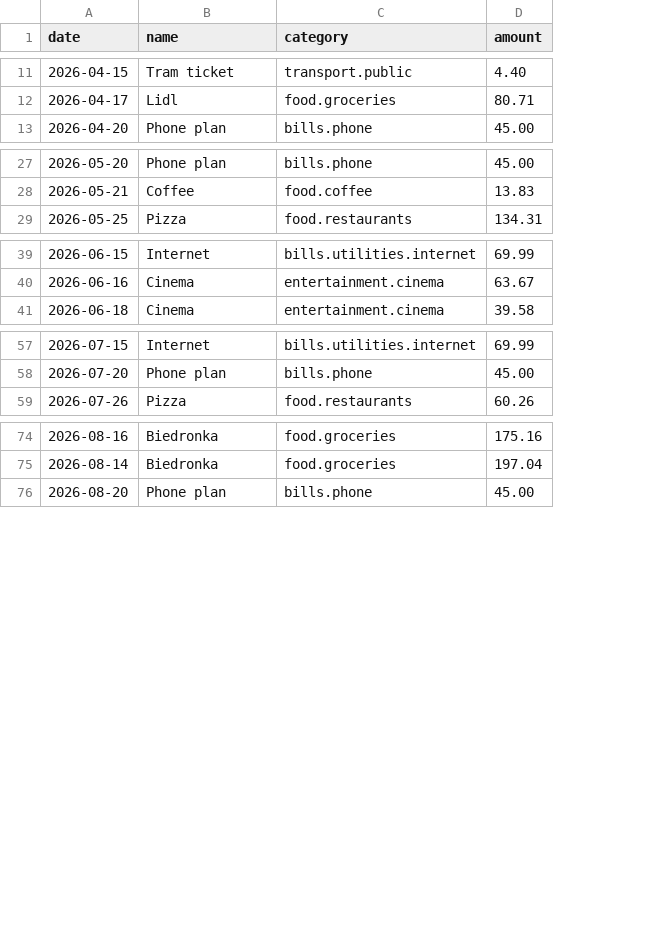
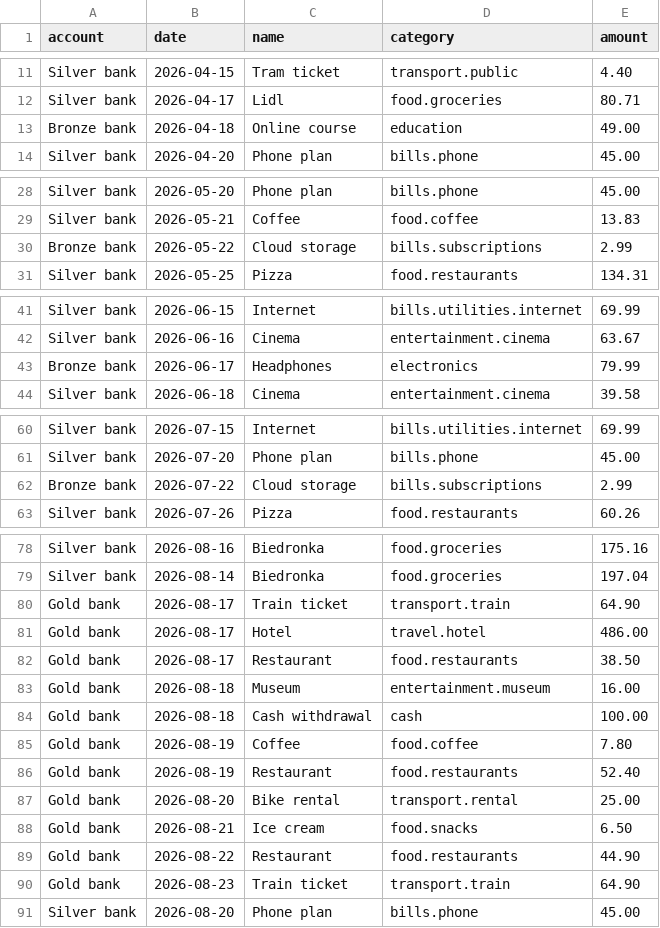
Before and after one commit to mikosz/monies, a CSV file: examples/sample_db/entries.csv, drawn as a sheet; only a part is shown, gaps mark what is left out; the diff covers the shown part only; the diff names each change by its address in the sheet, - before the commit and + after, or states it on an @@ line.

Commit message:
Account / currency handling

```diff
--- a/examples/sample_db/entries.csv
+++ b/examples/sample_db/entries.csv
+column A (account), rows 11-12: Silver bank | Silver bank; row 14: Silver bank; rows 28-29: Silver bank | Silver bank; row 31: Silver bank; rows 41-42: Silver bank | Silver bank; row 44: Silver bank; rows 60-61: Silver bank | Silver bank; row 63: Silver bank; rows 78-79: Silver bank | Silver bank; row 91: Silver bank
+row 13: Bronze bank | 2026-04-18 | Online course | education | 49.00
+row 30: Bronze bank | 2026-05-22 | Cloud storage | bills.subscriptions | 2.99
+row 43: Bronze bank | 2026-06-17 | Headphones | electronics | 79.99
+row 62: Bronze bank | 2026-07-22 | Cloud storage | bills.subscriptions | 2.99
+row 80: Gold bank | 2026-08-17 | Train ticket | transport.train | 64.90
+row 81: Gold bank | 2026-08-17 | Hotel | travel.hotel | 486.00
+row 82: Gold bank | 2026-08-17 | Restaurant | food.restaurants | 38.50
+row 83: Gold bank | 2026-08-18 | Museum | entertainment.museum | 16.00
+row 84: Gold bank | 2026-08-18 | Cash withdrawal | cash | 100.00
+row 85: Gold bank | 2026-08-19 | Coffee | food.coffee | 7.80
+row 86: Gold bank | 2026-08-19 | Restaurant | food.restaurants | 52.40
+row 87: Gold bank | 2026-08-20 | Bike rental | transport.rental | 25.00
+row 88: Gold bank | 2026-08-21 | Ice cream | food.snacks | 6.50
+row 89: Gold bank | 2026-08-22 | Restaurant | food.restaurants | 44.90
+row 90: Gold bank | 2026-08-23 | Train ticket | transport.train | 64.90
```
Also changed, not shown: 1 added row elsewhere in this file, 18 other files.
